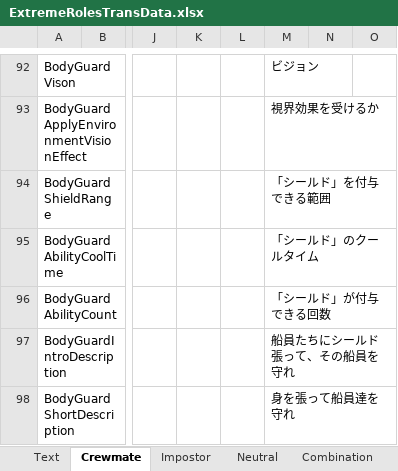
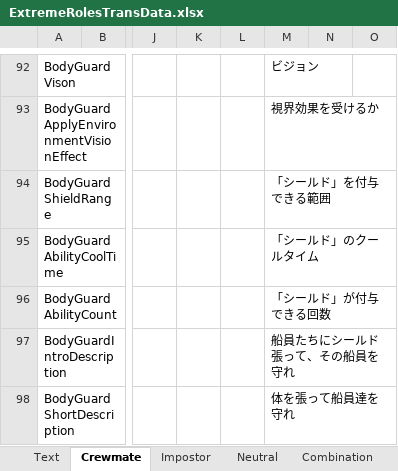
Before and after one commit to yukieiji/ExtremeRoles, an Excel workbook: ExtremeRolesTransData.xlsx, sheet Crewmate, drawn as a sheet; only a part is shown, gaps mark what is left out; values as stored, in another font and other column widths than the file's, no borders; the diff covers the shown part only; the diff names each change by its address in the sheet, - before the commit and + after, or states it on an @@ line.

```diff
--- a/ExtremeRolesTransData.xlsx (sheet Crewmate)
+++ b/ExtremeRolesTransData.xlsx (sheet Crewmate)
-M98: 身を張って船員達を守れ
+M98: 体を張って船員達を守れ
```
Also changed, not shown: 3 edited cells elsewhere in this sheet, sheet Impostor, sheet Text, sheet Neutral, sheet Combination, 1 other file.
